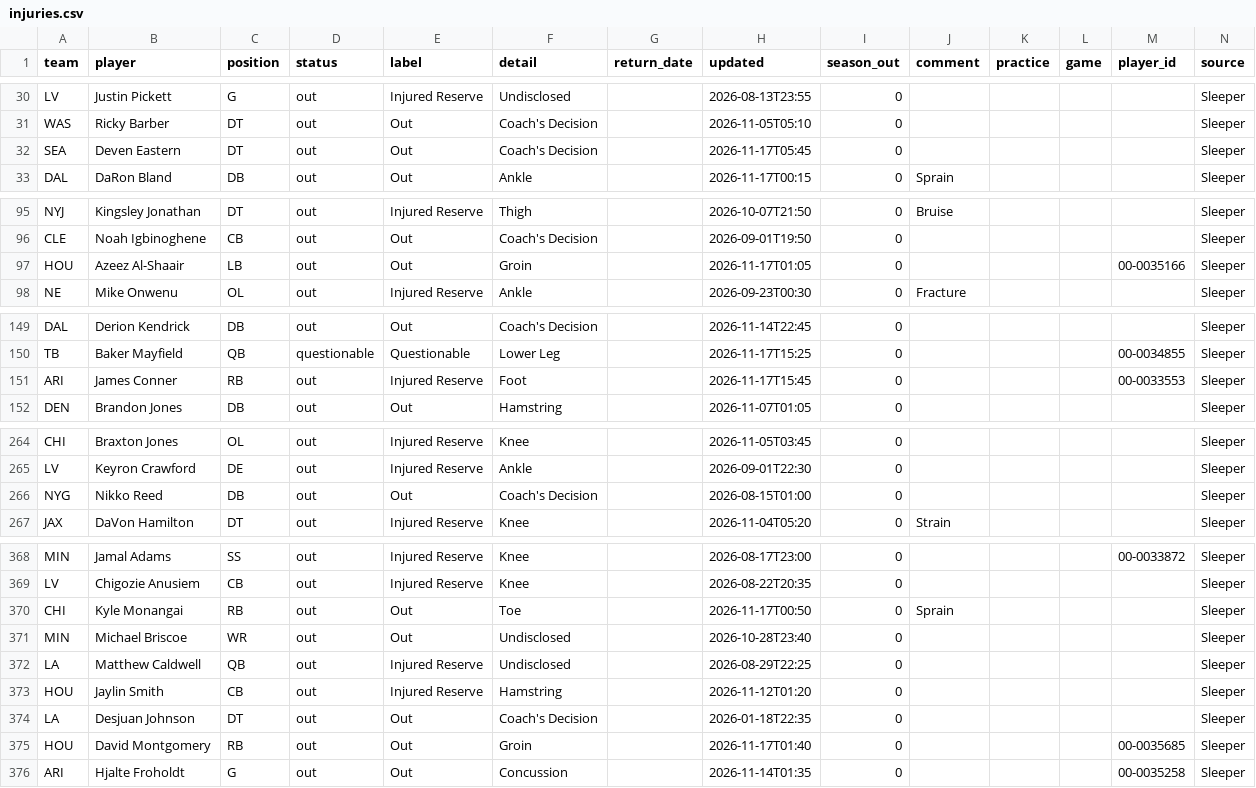
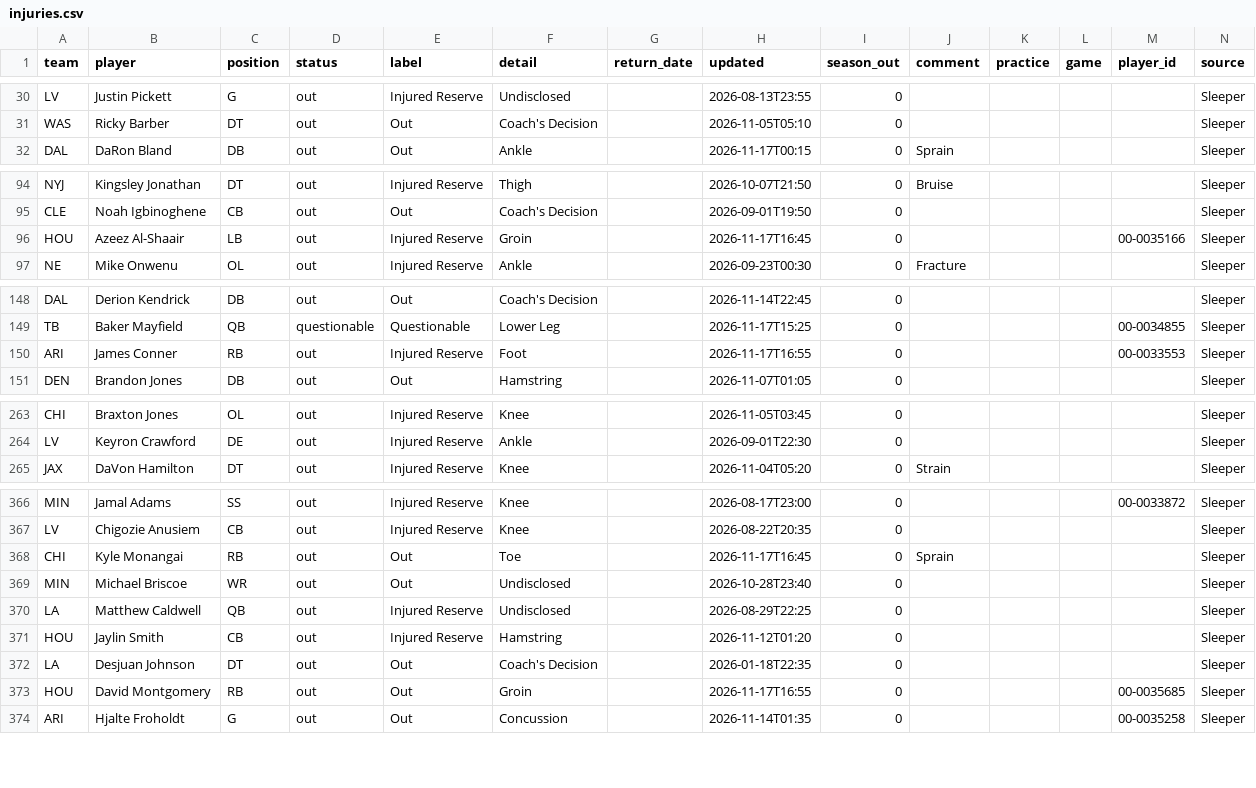
Before and after one commit to bwik4/Matchup-Lab, a CSV file: data/injuries.csv, drawn as a sheet; only a part is shown, gaps mark what is left out; the diff covers the shown part only.

```diff
--- a/data/injuries.csv
+++ b/data/injuries.csv
@@ -31,3 +31,2 @@ LV,Justin Pickett,G,out,Injured Reserve,Undisclosed,,2026-08-13T23:55,0,,,,,Slee
 WAS,Ricky Barber,DT,out,Out,Coach's Decision,,2026-11-05T05:10,0,,,,,Sleeper
-SEA,Deven Eastern,DT,out,Out,Coach's Decision,,2026-11-17T05:45,0,,,,,Sleeper
 DAL,DaRon Bland,DB,out,Out,Ankle,,2026-11-17T00:15,0,Sprain,,,,Sleeper
@@ -96,3 +95,3 @@ NYJ,Kingsley Jonathan,DT,out,Injured Reserve,Thigh,,2026-10-07T21:50,0,Bruise,,,
 CLE,Noah Igbinoghene,CB,out,Out,Coach's Decision,,2026-09-01T19:50,0,,,,,Sleeper
-HOU,Azeez Al-Shaair,LB,out,Out,Groin,,2026-11-17T01:05,0,,,, 00-0035166,Sleeper
+HOU,Azeez Al-Shaair,LB,out,Injured Reserve,Groin,,2026-11-17T16:45,0,,,, 00-0035166,Sleeper
 NE,Mike Onwenu,OL,out,Injured Reserve,Ankle,,2026-09-23T00:30,0,Fracture,,,,Sleeper
@@ -150,3 +149,3 @@ DAL,Derion Kendrick,DB,out,Out,Coach's Decision,,2026-11-14T22:45,0,,,,,Sleeper
 TB,Baker Mayfield,QB,questionable,Questionable,Lower Leg,,2026-11-17T15:25,0,,,,00-0034855,Sleeper
-ARI,James Conner,RB,out,Injured Reserve,Foot,,2026-11-17T15:45,0,,,,00-0033553,Sleeper
+ARI,James Conner,RB,out,Injured Reserve,Foot,,2026-11-17T16:55,0,,,,00-0033553,Sleeper
 DEN,Brandon Jones,DB,out,Out,Hamstring,,2026-11-07T01:05,0,,,,,Sleeper
@@ -265,3 +264,2 @@ CHI,Braxton Jones,OL,out,Injured Reserve,Knee,,2026-11-05T03:45,0,,,,,Sleeper
 LV,Keyron Crawford,DE,out,Injured Reserve,Ankle,,2026-09-01T22:30,0,,,,,Sleeper
-NYG,Nikko Reed,DB,out,Out,Coach's Decision,,2026-08-15T01:00,0,,,,,Sleeper
 JAX,DaVon Hamilton,DT,out,Injured Reserve,Knee,,2026-11-04T05:20,0,Strain,,,,Sleeper
@@ -369,3 +367,3 @@ MIN,Jamal Adams,SS,out,Injured Reserve,Knee,,2026-08-17T23:00,0,,,,00-0033872,Sl
 LV,Chigozie Anusiem,CB,out,Injured Reserve,Knee,,2026-08-22T20:35,0,,,,,Sleeper
-CHI,Kyle Monangai,RB,out,Out,Toe,,2026-11-17T00:50,0,Sprain,,,,Sleeper
+CHI,Kyle Monangai,RB,out,Out,Toe,,2026-11-17T16:45,0,Sprain,,,,Sleeper
 MIN,Michael Briscoe,WR,out,Out,Undisclosed,,2026-10-28T23:40,0,,,,,Sleeper
@@ -374,3 +372,3 @@ HOU,Jaylin Smith,CB,out,Injured Reserve,Hamstring,,2026-11-12T01:20,0,,,,,Sleepe
 LA,Desjuan Johnson,DT,out,Out,Coach's Decision,,2026-01-18T22:35,0,,,,,Sleeper
-HOU,David Montgomery,RB,out,Out,Groin,,2026-11-17T01:40,0,,,, 00-0035685,Sleeper
+HOU,David Montgomery,RB,out,Out,Groin,,2026-11-17T16:55,0,,,, 00-0035685,Sleeper
 ARI,Hjalte Froholdt,G,out,Out,Concussion,,2026-11-14T01:35,0,,,, 00-0035258,Sleeper
```
Also changed, not shown: 7 edited cells elsewhere in this file, data/nba/injuries.csv, data/sleeper_players.csv, 1 other file.
